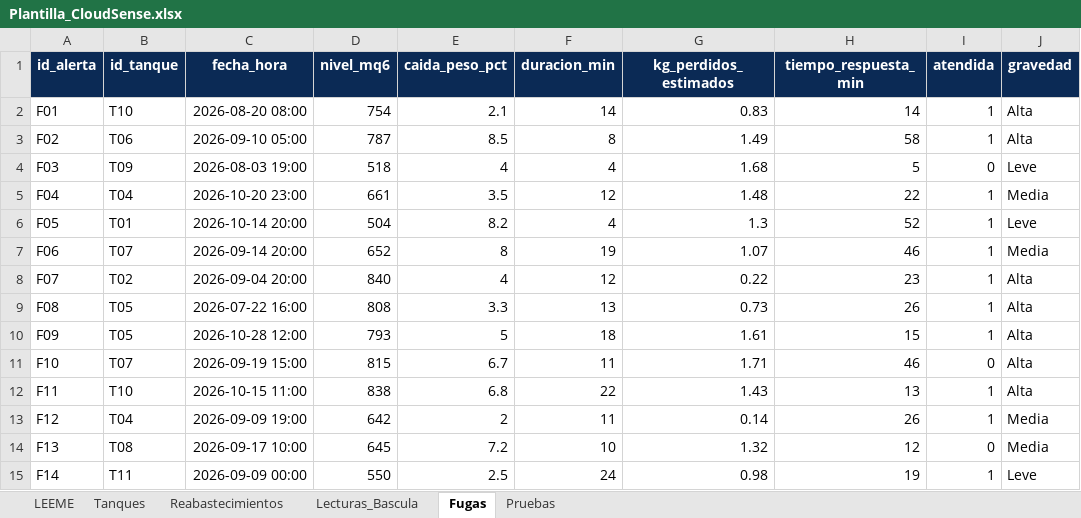
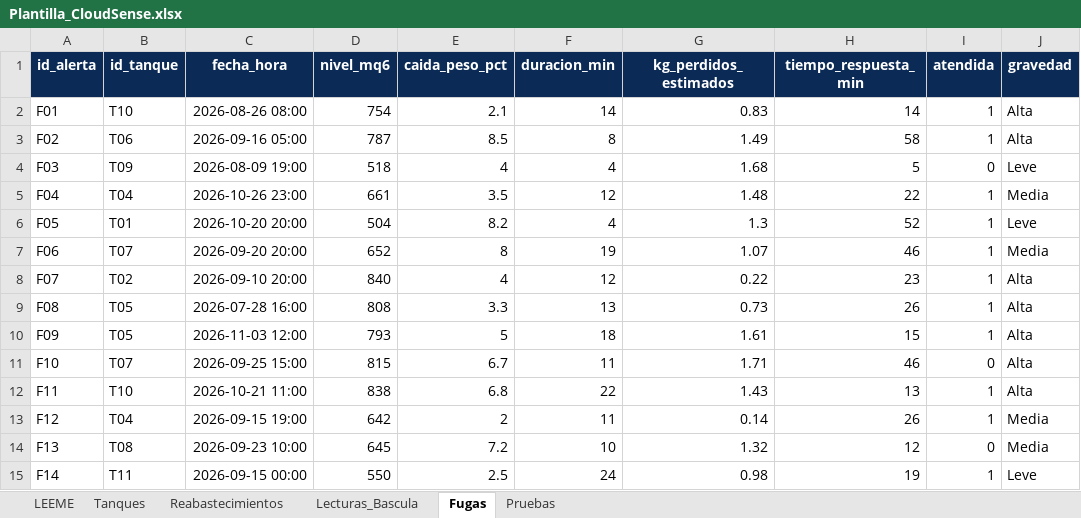
Before and after one commit to vanesacanul4-creator/CloudSense-Dashboard, an Excel workbook: data/Plantilla_CloudSense.xlsx, sheet Fugas, drawn as a sheet; only a part is shown; values as stored, in another font and other column widths than the file's, no borders; the diff names each change by its address in the sheet, - before the commit and + after, or states it on an @@ line.

```diff
--- a/data/Plantilla_CloudSense.xlsx (sheet Fugas)
+++ b/data/Plantilla_CloudSense.xlsx (sheet Fugas)
-C2 (fecha_hora): 2026-08-20 08:00
+C2 (fecha_hora): 2026-08-26 08:00
-C3 (fecha_hora): 2026-09-10 05:00
+C3 (fecha_hora): 2026-09-16 05:00
-C4 (fecha_hora): 2026-08-03 19:00
+C4 (fecha_hora): 2026-08-09 19:00
-C5 (fecha_hora): 2026-10-20 23:00
+C5 (fecha_hora): 2026-10-26 23:00
-C6 (fecha_hora): 2026-10-14 20:00
+C6 (fecha_hora): 2026-10-20 20:00
-C7 (fecha_hora): 2026-09-14 20:00
+C7 (fecha_hora): 2026-09-20 20:00
-C8 (fecha_hora): 2026-09-04 20:00
+C8 (fecha_hora): 2026-09-10 20:00
-C9 (fecha_hora): 2026-07-22 16:00
+C9 (fecha_hora): 2026-07-28 16:00
-C10 (fecha_hora): 2026-10-28 12:00
+C10 (fecha_hora): 2026-11-03 12:00
-C11 (fecha_hora): 2026-09-19 15:00
+C11 (fecha_hora): 2026-09-25 15:00
-C12 (fecha_hora): 2026-10-15 11:00
+C12 (fecha_hora): 2026-10-21 11:00
-C13 (fecha_hora): 2026-09-09 19:00
+C13 (fecha_hora): 2026-09-15 19:00
-C14 (fecha_hora): 2026-09-17 10:00
+C14 (fecha_hora): 2026-09-23 10:00
-C15 (fecha_hora): 2026-09-09 00:00
+C15 (fecha_hora): 2026-09-15 00:00
```
Also changed, not shown: sheet Lecturas_Bascula, sheet Reabastecimientos, 1 other file.
